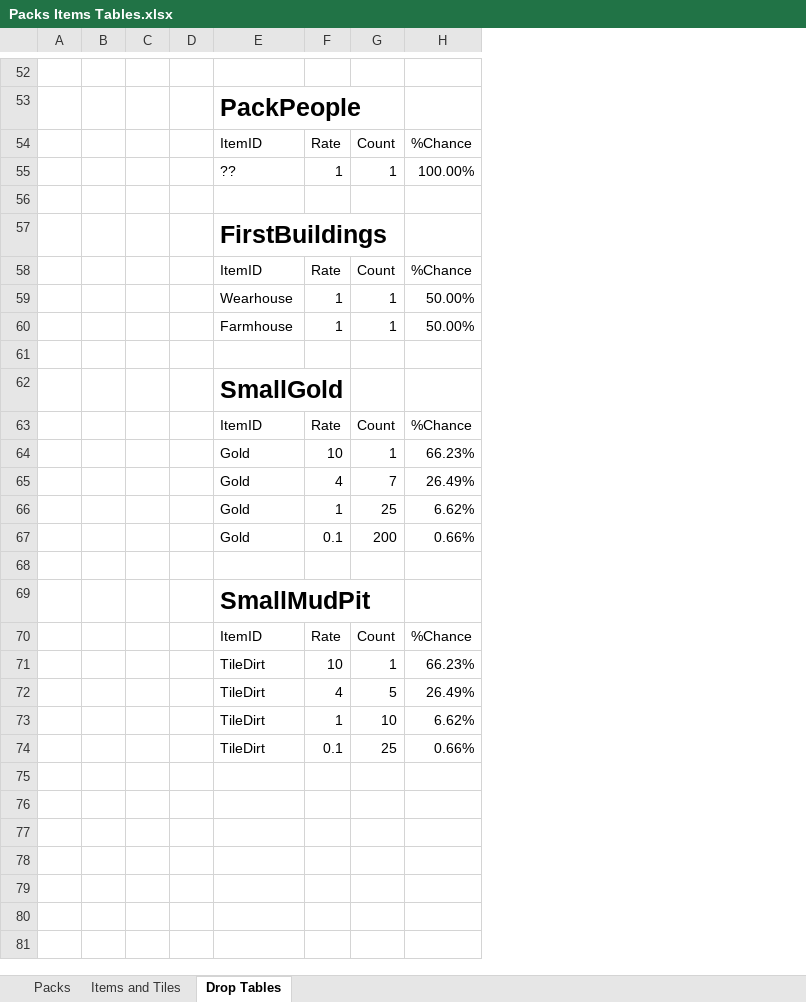
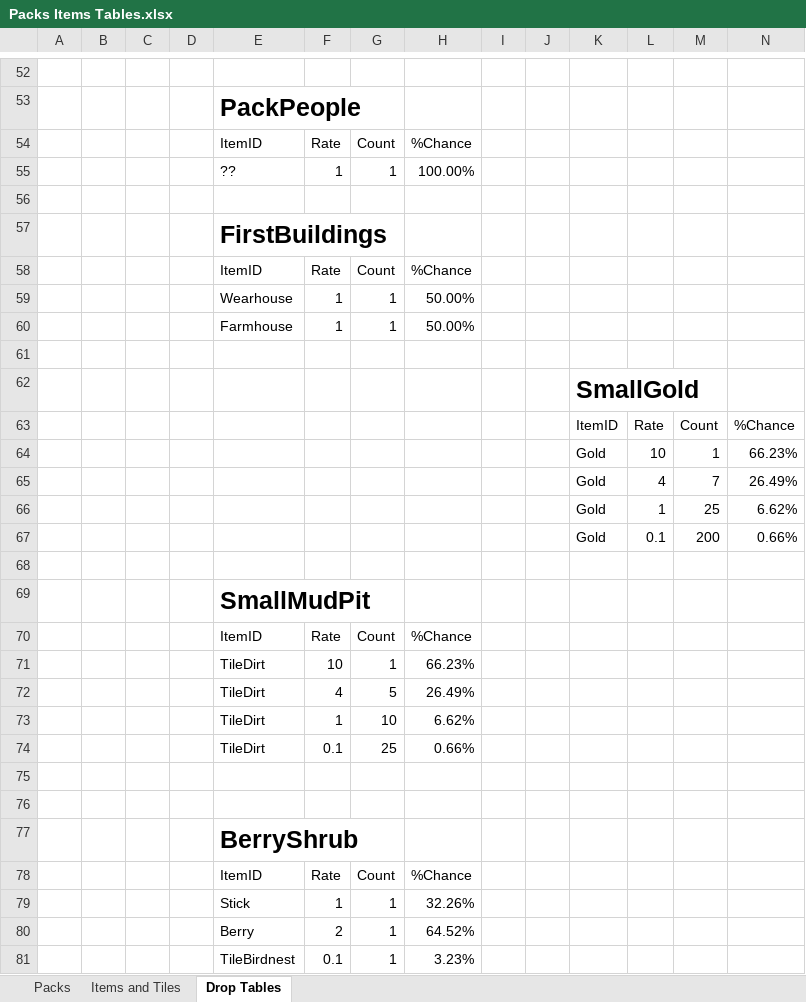
Before and after one commit to RyanRothweiler/pack_world, an Excel workbook: pack_world_game/design/Packs Items Tables.xlsx, sheet Drop Tables, drawn as a sheet; only a part is shown, gaps mark what is left out; values as stored, in another font and other column widths than the file's, no borders; table styles not drawn; removed rows and columns are numbered as before the commit, all else as after; the diff covers the shown part only; the diff names each change by its address in the sheet, - before the commit and + after, or states it on an @@ line.

```diff
--- a/pack_world_game/design/Packs Items Tables.xlsx (sheet Drop Tables)
+++ b/pack_world_game/design/Packs Items Tables.xlsx (sheet Drop Tables)
+column H, rows 54-60: %Chance | 100.00% |  |  | %Chance | 50.00% | 50.00%; rows 70-74: %Chance | 66.23% | 26.49% | 6.62% | 0.66%
+column I, empty
+column J, empty
+column K, row 62: SmallGold
+column L, empty
+column M, empty
-N54: %Chance
+N54: (empty)
-N55: 100.00%
+N55: (empty)
-N58: %Chance
+N58: (empty)
-N59:N60: 50.00%
+N59:N60: (empty)
-E62: SmallGold
+E62: (empty)
-row 63:  |  |  |  | ItemID | Rate | Count | %Chance
-row 64:  |  |  |  | Gold | 10 | 1 | 66.23%
-row 65:  |  |  |  | Gold | 4 | 7 | 26.49%
-row 66:  |  |  |  | Gold | 1 | 25 | 6.62%
-row 67:  |  |  |  | Gold | 0.1 | 200 | 0.66%
+row 63:  |  |  |  |  |  |  |  |  |  | ItemID | Rate | Count | %Chance
+row 64:  |  |  |  |  |  |  |  |  |  | Gold | 10 | 1 | 66.23%
+row 65:  |  |  |  |  |  |  |  |  |  | Gold | 4 | 7 | 26.49%
+row 66:  |  |  |  |  |  |  |  |  |  | Gold | 1 | 25 | 6.62%
+row 67:  |  |  |  |  |  |  |  |  |  | Gold | 0.1 | 200 | 0.66%
-N70: %Chance
+N70: (empty)
-N71: 66.23%
+N71: (empty)
-N72: 26.49%
+N72: (empty)
-N73: 6.62%
+N73: (empty)
-N74: 0.66%
+N74: (empty)
+row 75: (empty)
+row 76: (empty)
+row 77:  |  |  |  | BerryShrub
+row 78:  |  |  |  | ItemID | Rate | Count | %Chance
+row 79:  |  |  |  | Stick | 1 | 1 | 32.26%
+row 80:  |  |  |  | Berry | 2 | 1 | 64.52%
+row 81:  |  |  |  | TileBirdnest | 0.1 | 1 | 3.23%
```
Also changed, not shown: 23 added rows, 23 removed rows and 21 edited cells elsewhere in this sheet, 17 other files.
